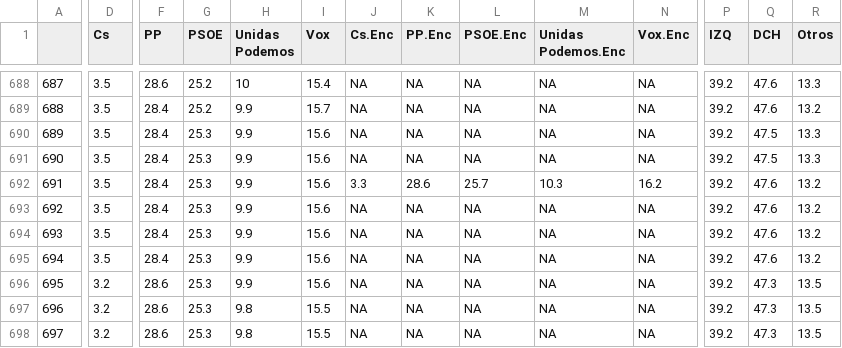
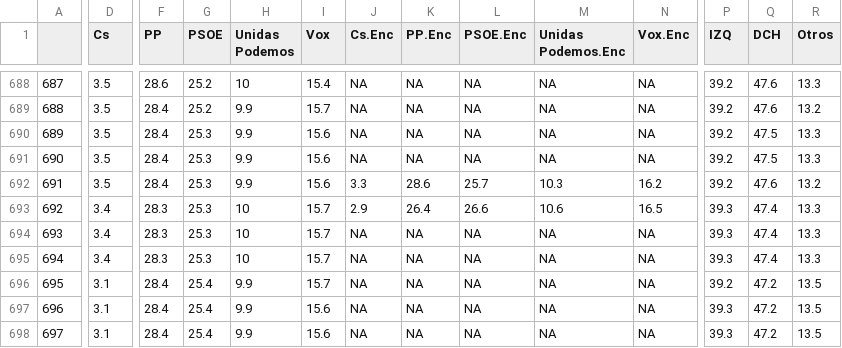
Before and after one commit to endikasatu/promedio_encuestas_esp, a CSV file: data/pde_plus_polls.csv, drawn as a sheet; only a part is shown, gaps mark what is left out; the diff covers the shown part only; the diff names each change by its address in the sheet, - before the commit and + after, or states it on an @@ line.

```diff
--- a/data/pde_plus_polls.csv
+++ b/data/pde_plus_polls.csv
-D693:D695 (Cs): 3.5
+D693:D695 (Cs): 3.4
-F693:F695 (PP): 28.4
+F693:F695 (PP): 28.3
-H693:H695 (Unidas Podemos): 9.9
+H693:H695 (Unidas Podemos): 10
-I693:I696 (Vox): 15.6
+I693:I696 (Vox): 15.7
-J693 (Cs.Enc): NA
+J693 (Cs.Enc): 2.9
-K693 (PP.Enc): NA
+K693 (PP.Enc): 26.4
-L693 (PSOE.Enc): NA
+L693 (PSOE.Enc): 26.6
-M693 (Unidas Podemos.Enc): NA
+M693 (Unidas Podemos.Enc): 10.6
-N693 (Vox.Enc): NA
+N693 (Vox.Enc): 16.5
-P693:P695 (IZQ): 39.2
+P693:P695 (IZQ): 39.3
-Q693:Q695 (DCH): 47.6
+Q693:Q695 (DCH): 47.4
-R693:R695 (Otros): 13.2
+R693:R695 (Otros): 13.3
-D696:D698 (Cs): 3.2
+D696:D698 (Cs): 3.1
-F696:F698 (PP): 28.6
+F696:F698 (PP): 28.4
-G696:G698 (PSOE): 25.3
+G696:G698 (PSOE): 25.4
-Q696:Q698 (DCH): 47.3
+Q696:Q698 (DCH): 47.2
-H697:H698 (Unidas Podemos): 9.8
+H697:H698 (Unidas Podemos): 9.9
-I697:I698 (Vox): 15.5
+I697:I698 (Vox): 15.6
-P697:P698 (IZQ): 39.2
+P697:P698 (IZQ): 39.3
```
Also changed, not shown: 5 edited cells elsewhere in this file, data/polls.csv, 1 other file.
